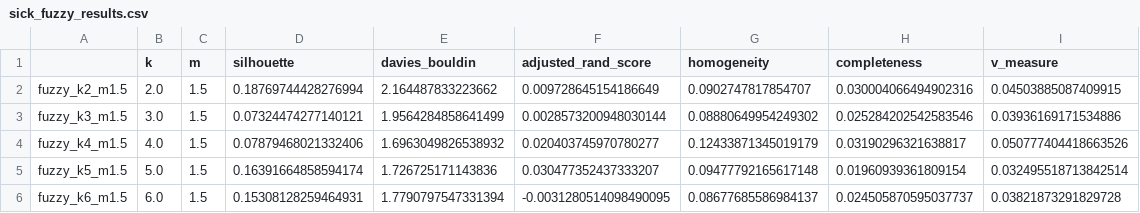
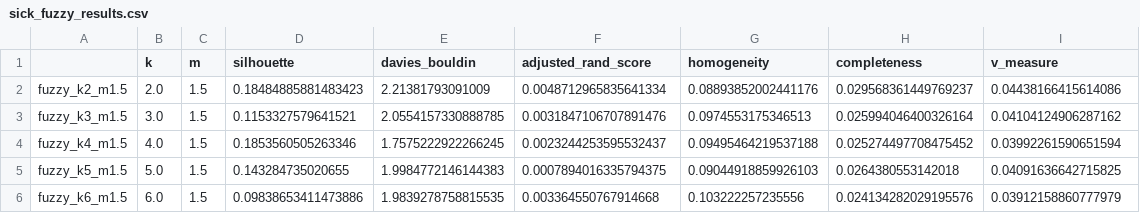
Before and after one commit to Skaiste/MAI-UB-IML, a CSV file: Work3/results/sick_fuzzy_results.csv, drawn as a sheet; only a part is shown; the diff covers the shown part only.

```diff
--- a/Work3/results/sick_fuzzy_results.csv
+++ b/Work3/results/sick_fuzzy_results.csv
@@ -1,6 +1,6 @@
 ,k,m,silhouette,davies_bouldin,adjusted_rand_score,homogeneity,completeness,v_measure
-fuzzy_k2_m1.5,2.0,1.5,0.18769744428276994,2.164487833223662,0.009728645154186649,0.0902747817854707,0.030004066494902316,0.04503885087409915
-fuzzy_k3_m1.5,3.0,1.5,0.07324474277140121,1.9564284858641499,0.0028573200948030144,0.08880649954249302,0.025284202542583546,0.03936169171534886
-fuzzy_k4_m1.5,4.0,1.5,0.07879468021332406,1.6963049826538932,0.020403745970780277,0.12433871345019179,0.03190296321638817,0.050777404418663526
-fuzzy_k5_m1.5,5.0,1.5,0.16391664858594174,1.726725171143836,0.030477352437333207,0.09477792165617148,0.01960939361809154,0.032495518713842514
-fuzzy_k6_m1.5,6.0,1.5,0.15308128259464931,1.7790797547331394,-0.0031280514098490095,0.08677685586984137,0.024505870595037737,0.03821873291829728
+fuzzy_k2_m1.5,2.0,1.5,0.18484885881483423,2.21381793091009,0.0048712965835641334,0.08893852002441176,0.029568361449769237,0.04438166415614086
+fuzzy_k3_m1.5,3.0,1.5,0.1153327579641521,2.0554157330888785,0.0031847106707891476,0.0974553175346513,0.025994046400326164,0.04104124906287162
+fuzzy_k4_m1.5,4.0,1.5,0.1853560505263346,1.7575222922266245,0.0023244253595532437,0.09495464219537188,0.025274497708475452,0.03992261590651594
+fuzzy_k5_m1.5,5.0,1.5,0.143284735020655,1.9984772146144383,0.0007894016335794375,0.09044918859926103,0.0264380553142018,0.04091636642715825
+fuzzy_k6_m1.5,6.0,1.5,0.09838653411473886,1.9839278758815535,0.003364550767914668,0.103222257235556,0.024134282029195576,0.03912158860777979
```
Also changed, not shown: 114 edited cells elsewhere in this file, Work3/results/cmc_fuzzy_results.csv, Work3/results/mushroom_fuzzy_results.csv, 1 other file.
